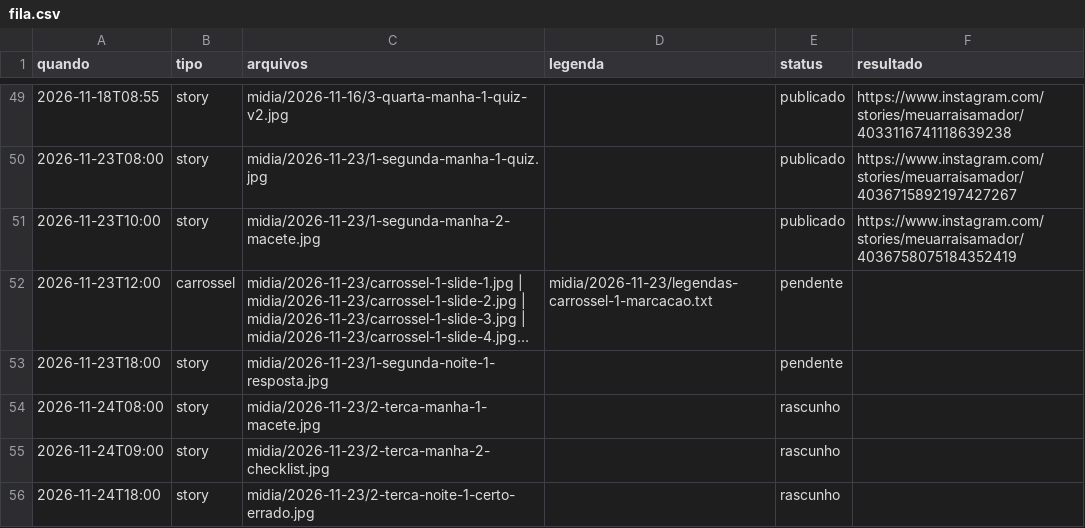
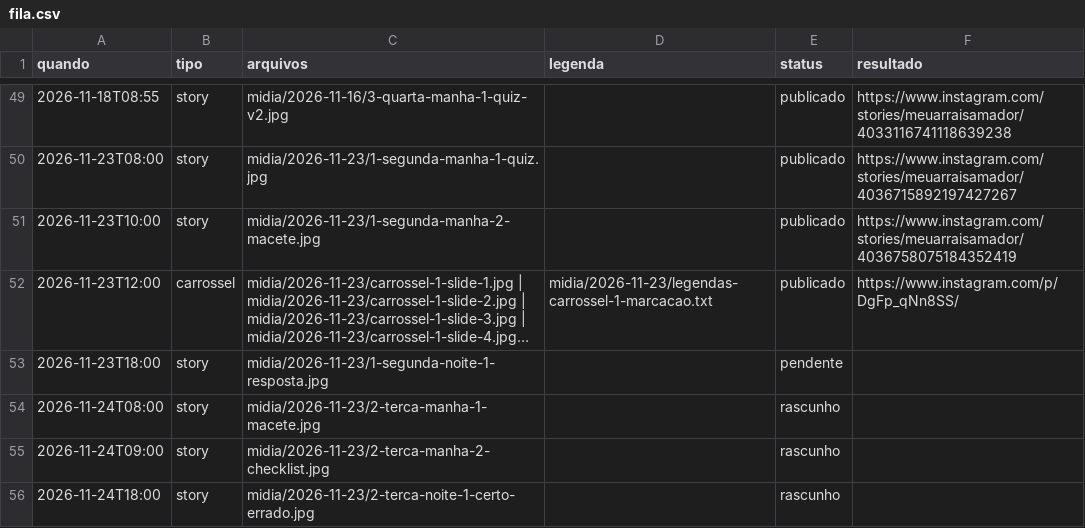
Before and after one commit to denysdmo/maa-publicador, a CSV file: fila.csv, drawn as a sheet; only a part is shown, gaps mark what is left out; long unchanged cells end in …; the diff names each change by its address in the sheet, - before the commit and + after, or states it on an @@ line.

```diff
--- a/fila.csv
+++ b/fila.csv
-E52 (status): pendente
+E52 (status): publicado
-F52 (resultado): (empty)
+F52 (resultado): https://www.instagram.com/p/DgFp_qNn8SS/
```
Also changed, not shown: 7 other files.
